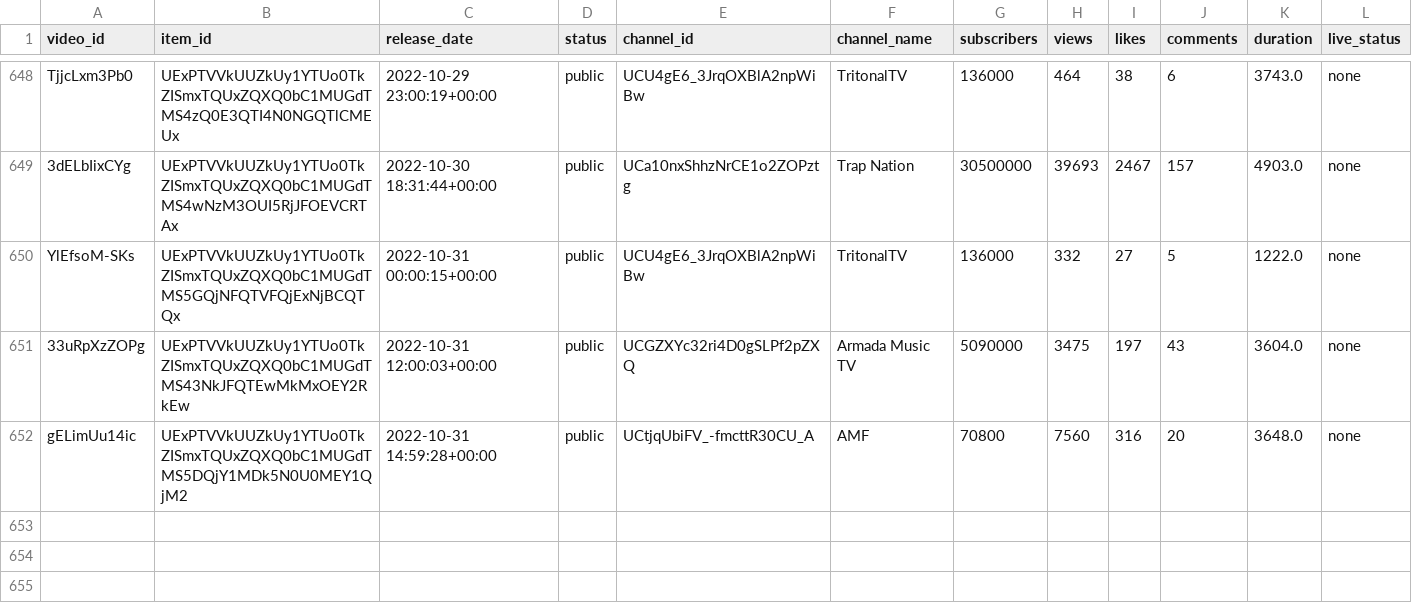
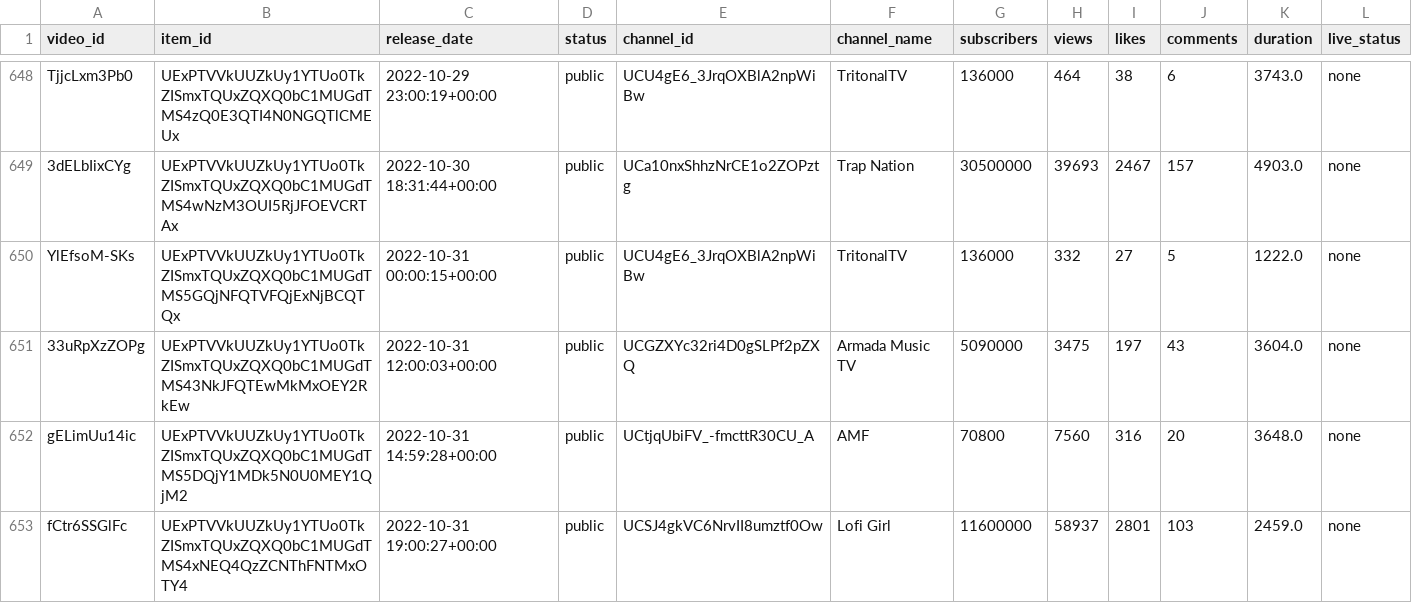
Before and after one commit to Dyl-M/auto_youtube_playlist, a CSV file: data/mix_history.csv, drawn as a sheet; only a part is shown, gaps mark what is left out; the diff names each change by its address in the sheet, - before the commit and + after, or states it on an @@ line.

```diff
--- a/data/mix_history.csv
+++ b/data/mix_history.csv
+row 653: fCtr6SSGlFc | UExPTVVkUUZkUy1YTUo0TkZISmxTQUxZQXQ0bC1MUGdTMS4xNEQ4QzZCNThFNTMxOTY4 | 2022-10-31 19:00:27+00:00 | public | UCSJ4gkVC6NrvII8umztf0Ow | Lofi Girl | 11600000 | 58937 | 2801 | 103 | 2459.0 | none
```
Also changed, not shown: 2 other files.
